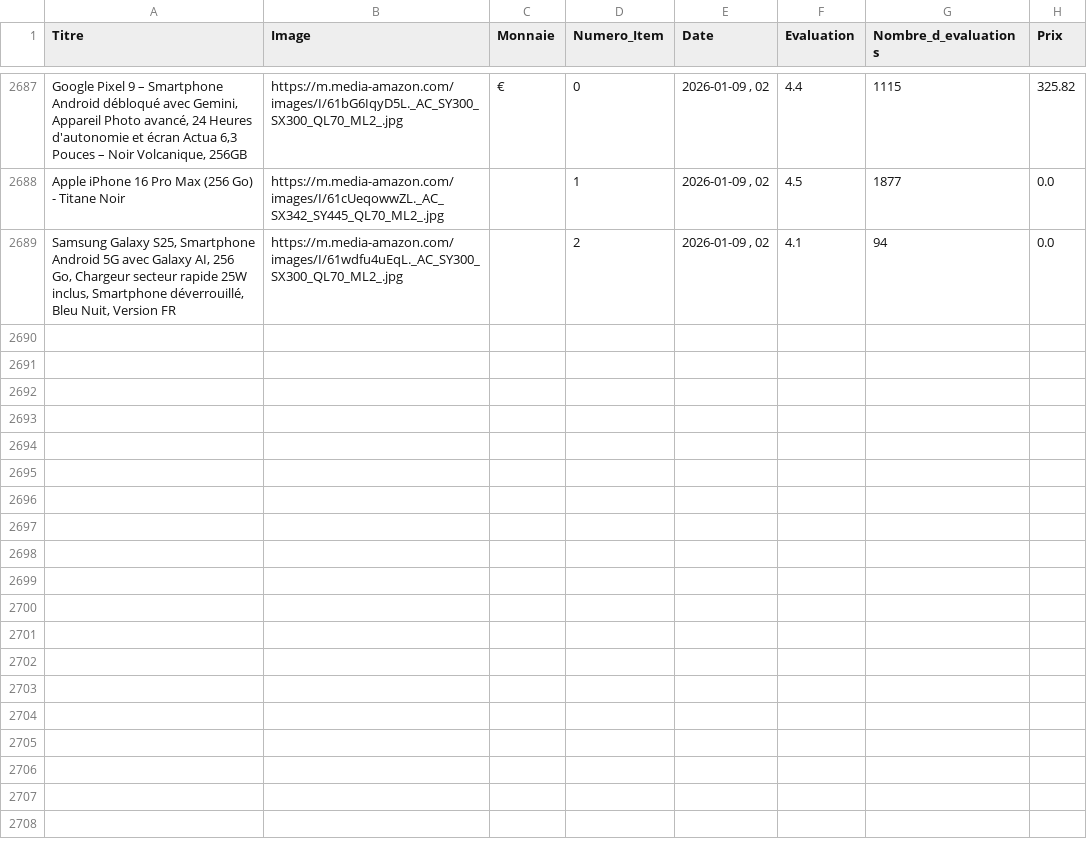
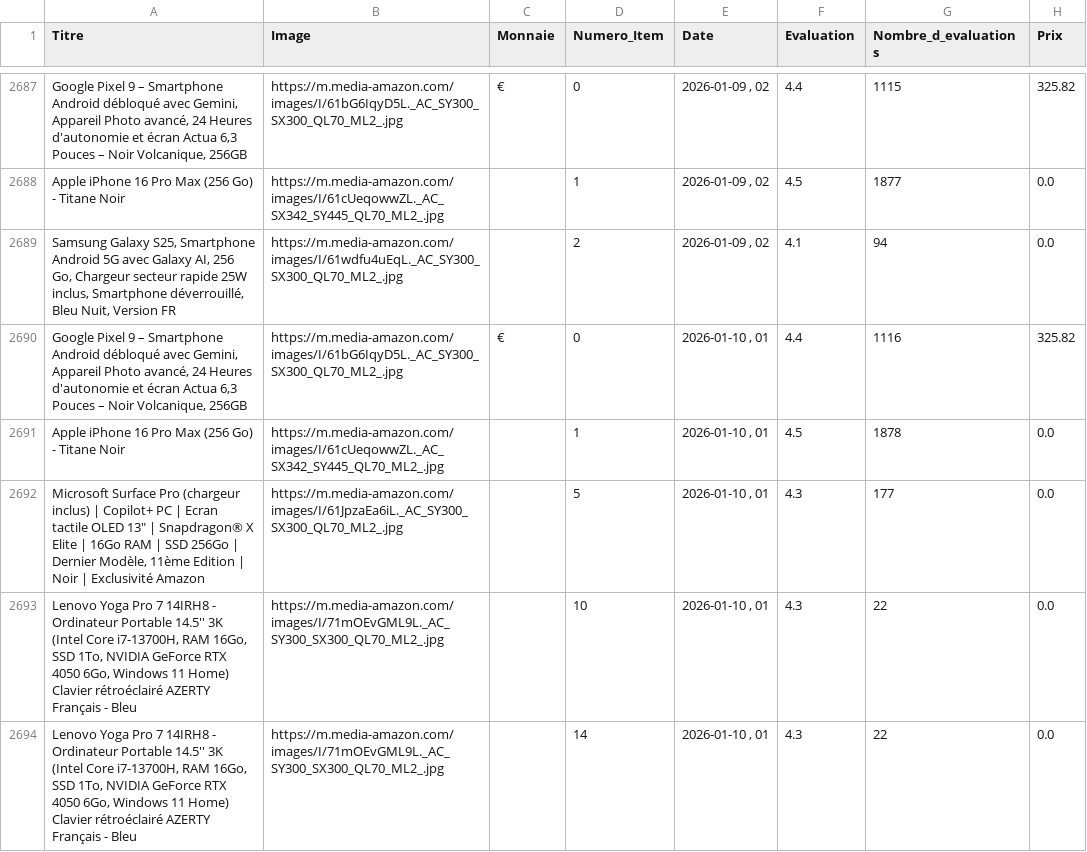
Before and after one commit to User510991/WebscrapAmazon_project, a CSV file: amazon_products.csv, drawn as a sheet; only a part is shown, gaps mark what is left out; the diff names each change by its address in the sheet, - before the commit and + after, or states it on an @@ line.

```diff
--- a/amazon_products.csv
+++ b/amazon_products.csv
+row 2690: Google Pixel 9 – Smartphone Android débloqué avec Gemini, Appareil Photo avancé, 24 Heures d'autonomie et écran Actua 6,3 Pouces – Noir Volcanique, 256GB | https://m.media-amazon.com/images/I/61bG6IqyD5L._AC_SY300_SX300_QL70_ML2_.jpg | € | 0 | 2026-01-10 , 01 | 4.4 | 1116 | 325.82
+row 2691: Apple iPhone 16 Pro Max (256 Go) - Titane Noir | https://m.media-amazon.com/images/I/61cUeqowwZL._AC_SX342_SY445_QL70_ML2_.jpg |  | 1 | 2026-01-10 , 01 | 4.5 | 1878 | 0.0
+row 2692: Microsoft Surface Pro (chargeur inclus) | Copilot+ PC | Ecran tactile OLED 13" | Snapdragon® X Elite | 16Go RAM | SSD 256Go | Dernier Modèle, 11ème Edition | Noir | Exclusivité Amazon | https://m.media-amazon.com/images/I/61JpzaEa6iL._AC_SY300_SX300_QL70_ML2_.jpg |  | 5 | 2026-01-10 , 01 | 4.3 | 177 | 0.0
+row 2693: Lenovo Yoga Pro 7 14IRH8 - Ordinateur Portable 14.5'' 3K (Intel Core i7-13700H, RAM 16Go, SSD 1To, NVIDIA GeForce RTX 4050 6Go, Windows 11 Home) Clavier rétroéclairé AZERTY Français - Bleu | https://m.media-amazon.com/images/I/71mOEvGML9L._AC_SY300_SX300_QL70_ML2_.jpg |  | 10 | 2026-01-10 , 01 | 4.3 | 22 | 0.0
+row 2694: Lenovo Yoga Pro 7 14IRH8 - Ordinateur Portable 14.5'' 3K (Intel Core i7-13700H, RAM 16Go, SSD 1To, NVIDIA GeForce RTX 4050 6Go, Windows 11 Home) Clavier rétroéclairé AZERTY Français - Bleu | https://m.media-amazon.com/images/I/71mOEvGML9L._AC_SY300_SX300_QL70_ML2_.jpg |  | 14 | 2026-01-10 , 01 | 4.3 | 22 | 0.0
```
